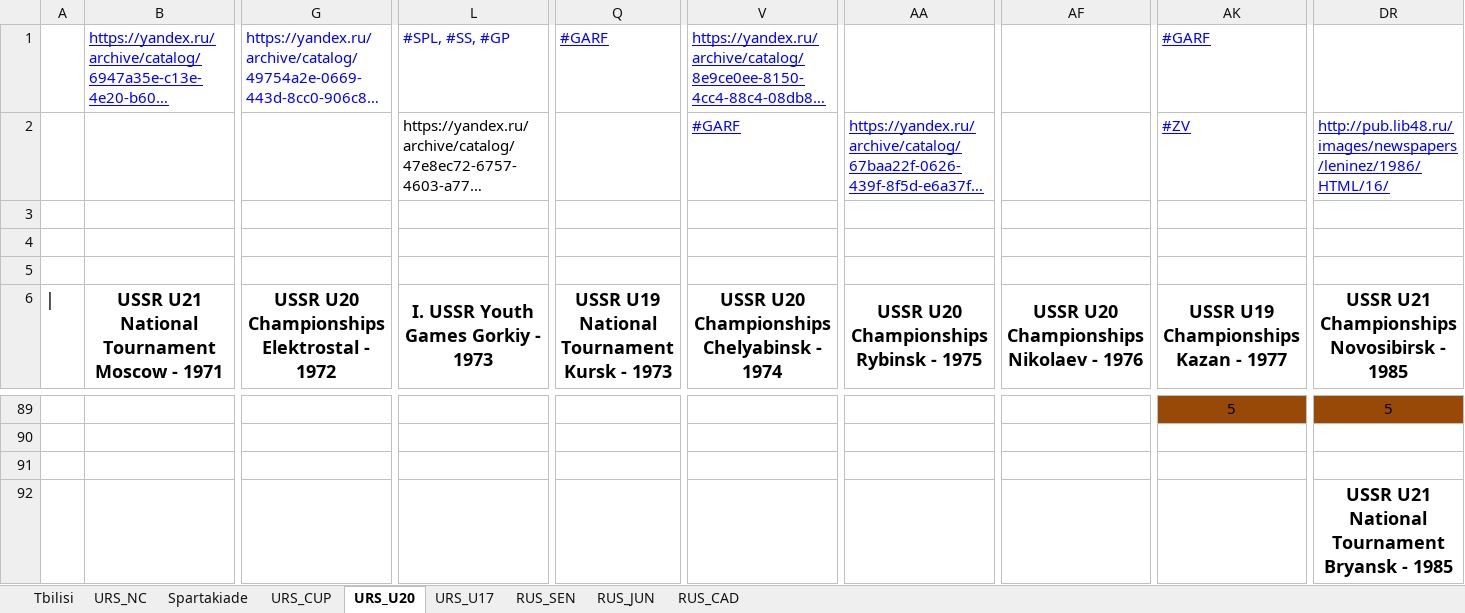
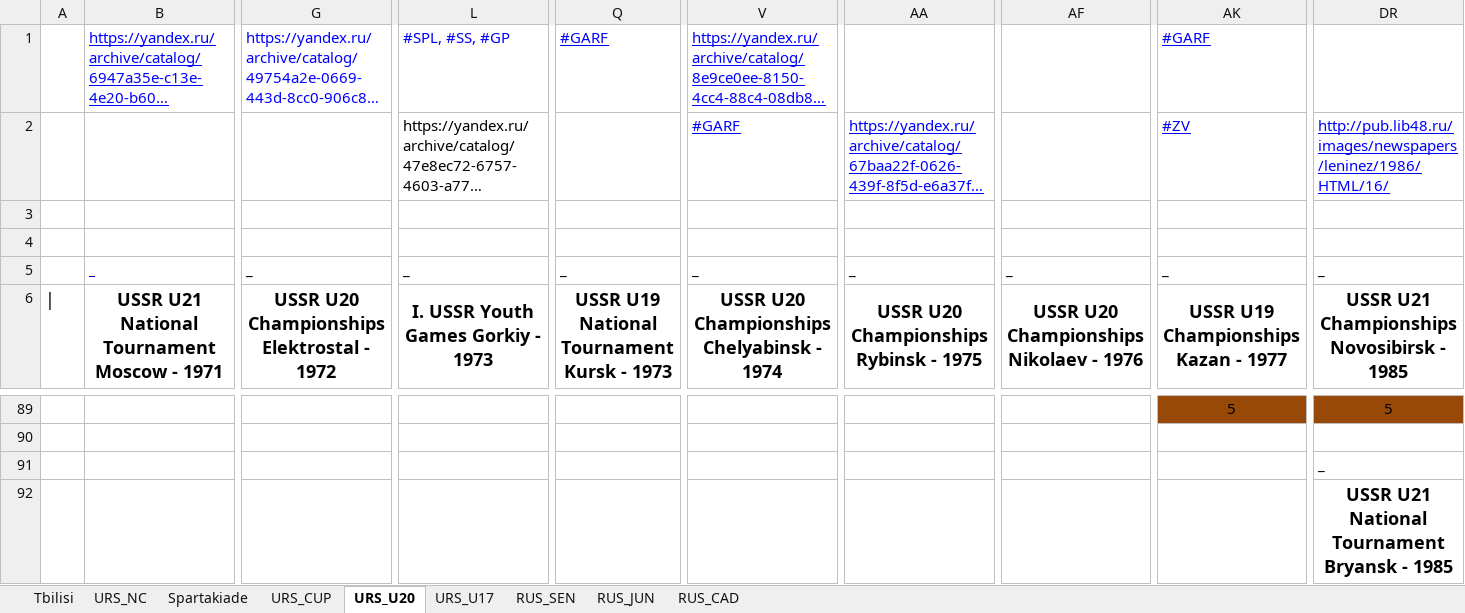
Before and after one commit to GeorgeTyupin/judo_parse, an Excel workbook: USSR_tours.xlsx, sheet URS_U20, drawn as a sheet; only a part is shown, gaps mark what is left out; long unchanged cells end in …; values as stored, in another font and other column widths than the file's, no borders; conditional formats not drawn; the diff covers the shown part only; the diff names each change by its address in the sheet, - before the commit and + after, or states it on an @@ line.

```diff
--- a/USSR_tours.xlsx (sheet URS_U20)
+++ b/USSR_tours.xlsx (sheet URS_U20)
-B5: (empty)
+B5: _
-G5: (empty)
+G5: _
-L5: (empty)
+L5: _
-Q5: (empty)
+Q5: _
-V5: (empty)
+V5: _
-AA5: (empty)
+AA5: _
-AF5: (empty)
+AF5: _
-AK5: (empty)
+AK5: _
-DR5: (empty)
+DR5: _
-DR91: (empty)
+DR91: _
```
Also changed, not shown: 30 edited cells elsewhere in this sheet, sheet URS_NC, sheet URS_CUP, sheet Spartakiade, sheet Tbilisi.
